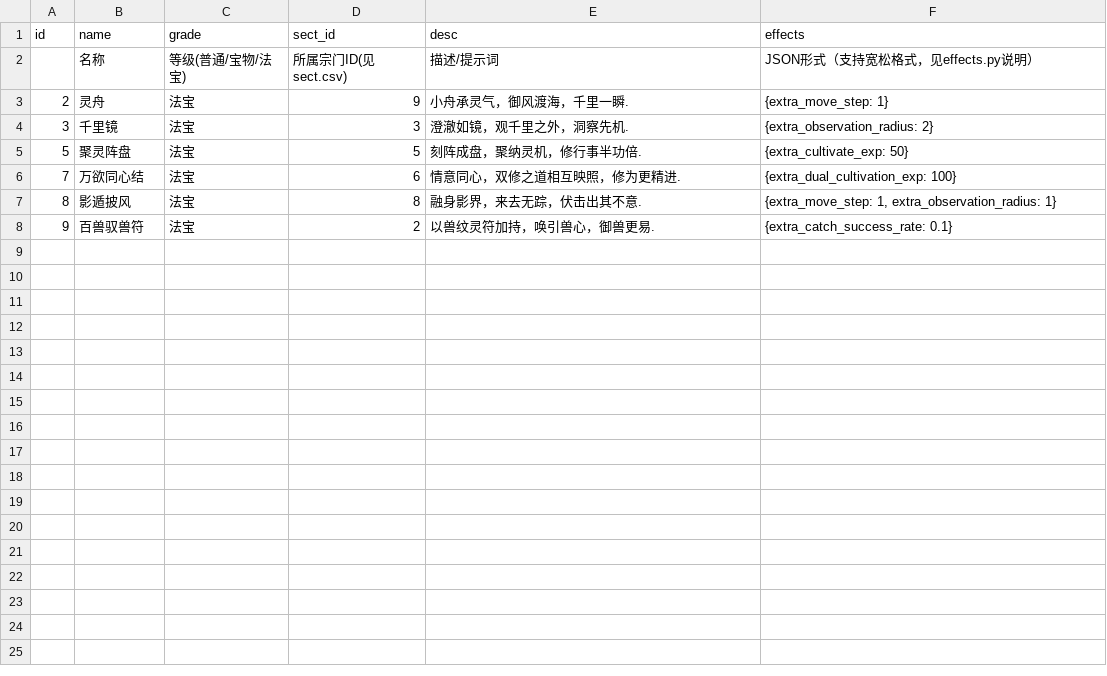
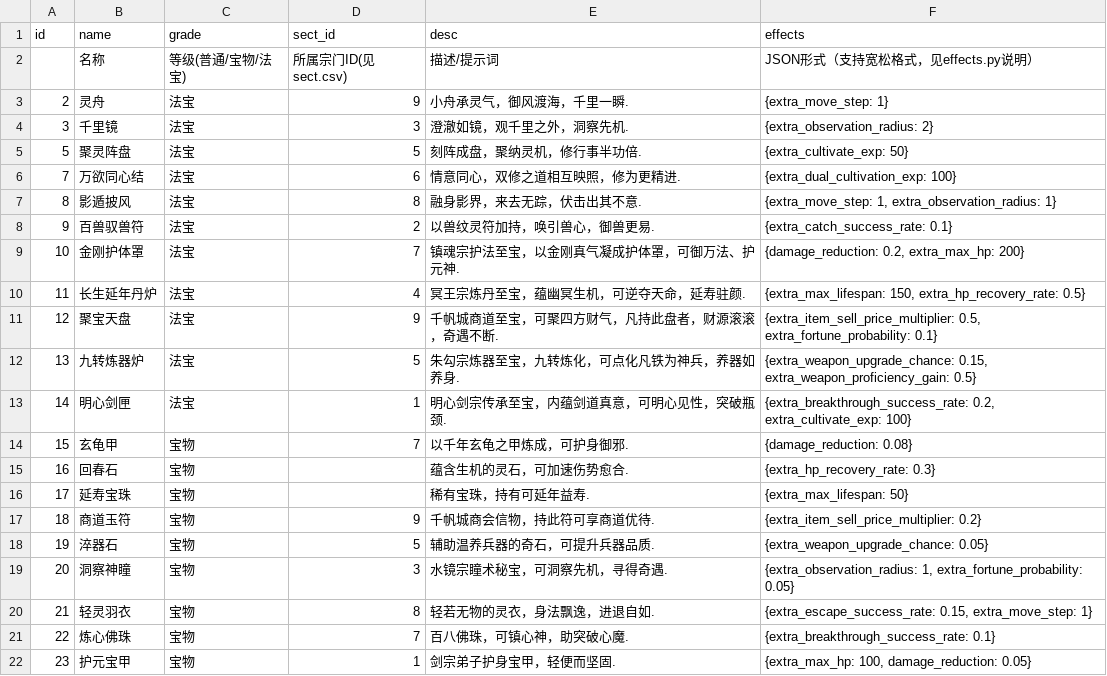
Before and after one commit to MutenRock/cultivation-world-simulator, a CSV file: static/game_configs/auxiliary.csv, drawn as a sheet.

Commit message:
update more effects

```diff
--- a/static/game_configs/auxiliary.csv
+++ b/static/game_configs/auxiliary.csv
@@ -8 +8,15 @@ id,name,grade,sect_id,desc,effects
 9,百兽驭兽符,法宝,2,以兽纹灵符加持，唤引兽心，御兽更易.,{extra_catch_success_rate: 0.1}
+10,金刚护体罩,法宝,7,镇魂宗护法至宝，以金刚真气凝成护体罩，可御万法、护元神.,"{damage_reduction: 0.2, extra_max_hp: 200}"
+11,长生延年丹炉,法宝,4,冥王宗炼丹至宝，蕴幽冥生机，可逆夺天命，延寿驻颜.,"{extra_max_lifespan: 150, extra_hp_recovery_rate: 0.5}"
+12,聚宝天盘,法宝,9,千帆城商道至宝，可聚四方财气，凡持此盘者，财源滚滚，奇遇不断.,"{extra_item_sell_price_multiplier: 0.5, extra_fortune_probability: 0.1}"
+13,九转炼器炉,法宝,5,朱勾宗炼器至宝，九转炼化，可点化凡铁为神兵，养器如养身.,"{extra_weapon_upgrade_chance: 0.15, extra_weapon_proficiency_gain: 0.5}"
+14,明心剑匣,法宝,1,明心剑宗传承至宝，内蕴剑道真意，可明心见性，突破瓶颈.,"{extra_breakthrough_success_rate: 0.2, extra_cultivate_exp: 100}"
+15,玄龟甲,宝物,7,以千年玄龟之甲炼成，可护身御邪.,{damage_reduction: 0.08}
+16,回春石,宝物,,蕴含生机的灵石，可加速伤势愈合.,{extra_hp_recovery_rate: 0.3}
+17,延寿宝珠,宝物,,稀有宝珠，持有可延年益寿.,{extra_max_lifespan: 50}
+18,商道玉符,宝物,9,千帆城商会信物，持此符可享商道优待.,{extra_item_sell_price_multiplier: 0.2}
+19,淬器石,宝物,5,辅助温养兵器的奇石，可提升兵器品质.,{extra_weapon_upgrade_chance: 0.05}
+20,洞察神瞳,宝物,3,水镜宗瞳术秘宝，可洞察先机，寻得奇遇.,"{extra_observation_radius: 1, extra_fortune_probability: 0.05}"
+21,轻灵羽衣,宝物,8,轻若无物的灵衣，身法飘逸，进退自如.,"{extra_escape_success_rate: 0.15, extra_move_step: 1}"
+22,炼心佛珠,宝物,7,百八佛珠，可镇心神，助突破心魔.,{extra_breakthrough_success_rate: 0.1}
+23,护元宝甲,宝物,1,剑宗弟子护身宝甲，轻便而坚固.,"{extra_max_hp: 100, damage_reduction: 0.05}"
```
Also changed, not shown: 7 other files.
